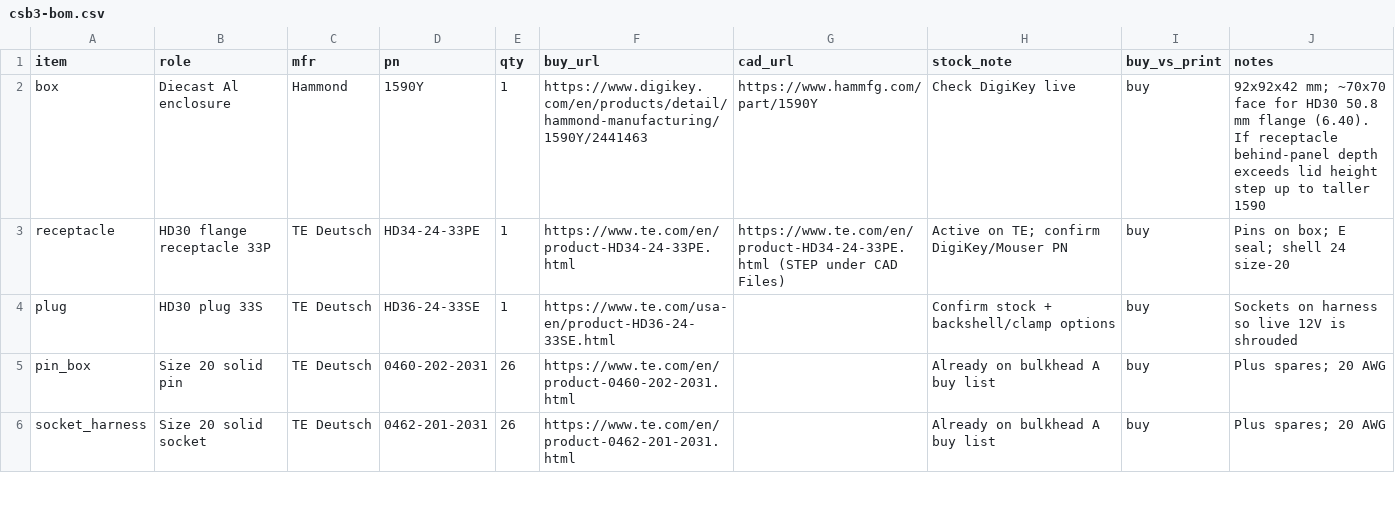
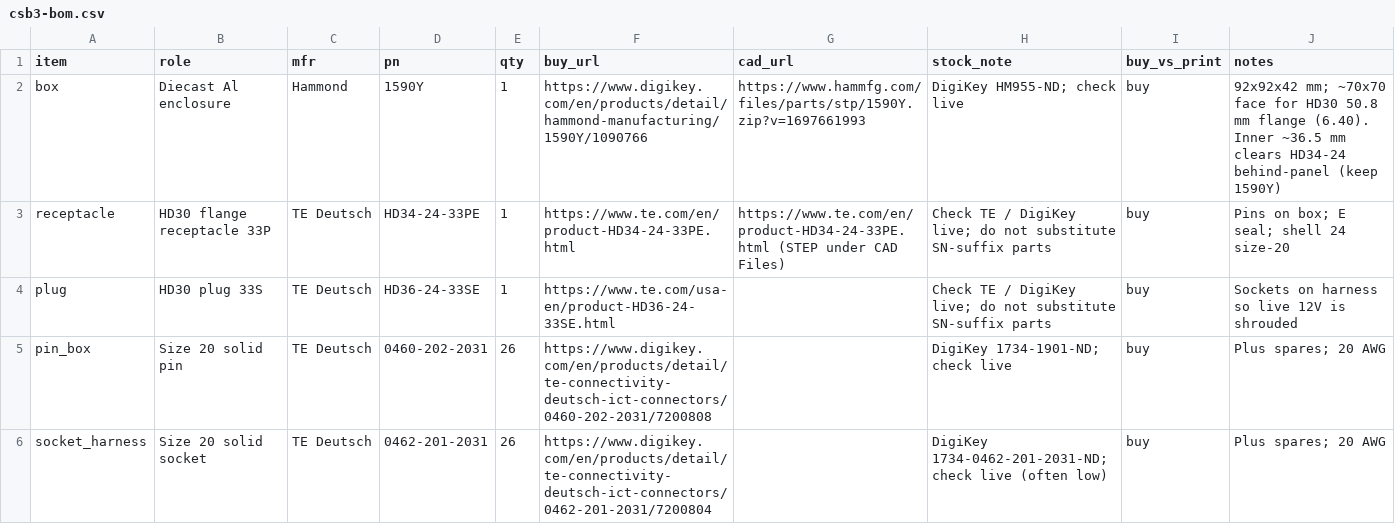
Before and after one commit to living-relation/st185-link-ecu-config, a CSV file: docs/enclosures/csb3-bom.csv, drawn as a sheet; only a part is shown; the diff covers the shown part only.

```diff
--- a/docs/enclosures/csb3-bom.csv
+++ b/docs/enclosures/csb3-bom.csv
@@ -1,6 +1,6 @@
 item,role,mfr,pn,qty,buy_url,cad_url,stock_note,buy_vs_print,notes
-box,Diecast Al enclosure,Hammond,1590Y,1,https://www.digikey.com/en/products/detail/hammond-manufacturing/1590Y/2441463,https://www.hammfg.com/part/1590Y,Check DigiKey live,buy,"92x92x42 mm; ~70x70 face for HD30 50.8 mm flange (6.40). If receptacle behind-panel depth exceeds lid height step up to taller 1590"
-receptacle,HD30 flange receptacle 33P,TE Deutsch,HD34-24-33PE,1,https://www.te.com/en/product-HD34-24-33PE.html,https://www.te.com/en/product-HD34-24-33PE.html (STEP under CAD Files),Active on TE; confirm DigiKey/Mouser PN,buy,"Pins on box; E seal; shell 24 size-20"
-plug,HD30 plug 33S,TE Deutsch,HD36-24-33SE,1,https://www.te.com/usa-en/product-HD36-24-33SE.html,,Confirm stock + backshell/clamp options,buy,"Sockets on harness so live 12V is shrouded"
-pin_box,Size 20 solid pin,TE Deutsch,0460-202-2031,26,https://www.te.com/en/product-0460-202-2031.html,,Already on bulkhead A buy list,buy,"Plus spares; 20 AWG"
-socket_harness,Size 20 solid socket,TE Deutsch,0462-201-2031,26,https://www.te.com/en/product-0462-201-2031.html,,Already on bulkhead A buy list,buy,"Plus spares; 20 AWG"
+box,Diecast Al enclosure,Hammond,1590Y,1,https://www.digikey.com/en/products/detail/hammond-manufacturing/1590Y/1090766,https://www.hammfg.com/files/parts/stp/1590Y.zip?v=1697661993,DigiKey HM955-ND; check live,buy,"92x92x42 mm; ~70x70 face for HD30 50.8 mm flange (6.40). Inner ~36.5 mm clears HD34-24 behind-panel (keep 1590Y)"
+receptacle,HD30 flange receptacle 33P,TE Deutsch,HD34-24-33PE,1,https://www.te.com/en/product-HD34-24-33PE.html,https://www.te.com/en/product-HD34-24-33PE.html (STEP under CAD Files),Check TE / DigiKey live; do not substitute SN-suffix parts,buy,"Pins on box; E seal; shell 24 size-20"
+plug,HD30 plug 33S,TE Deutsch,HD36-24-33SE,1,https://www.te.com/usa-en/product-HD36-24-33SE.html,,Check TE / DigiKey live; do not substitute SN-suffix parts,buy,"Sockets on harness so live 12V is shrouded"
+pin_box,Size 20 solid pin,TE Deutsch,0460-202-2031,26,https://www.digikey.com/en/products/detail/te-connectivity-deutsch-ict-connectors/0460-202-2031/7200808,,DigiKey 1734-1901-ND; check live,buy,"Plus spares; 20 AWG"
+socket_harness,Size 20 solid socket,TE Deutsch,0462-201-2031,26,https://www.digikey.com/en/products/detail/te-connectivity-deutsch-ict-connectors/0462-201-2031/7200804,,DigiKey 1734-0462-201-2031-ND; check live (often low),buy,"Plus spares; 20 AWG"
```
Also changed, not shown: 2 added rows and 12 edited cells elsewhere in this file, docs/enclosures/vr-conditioner-bom.csv, 1 other file.
